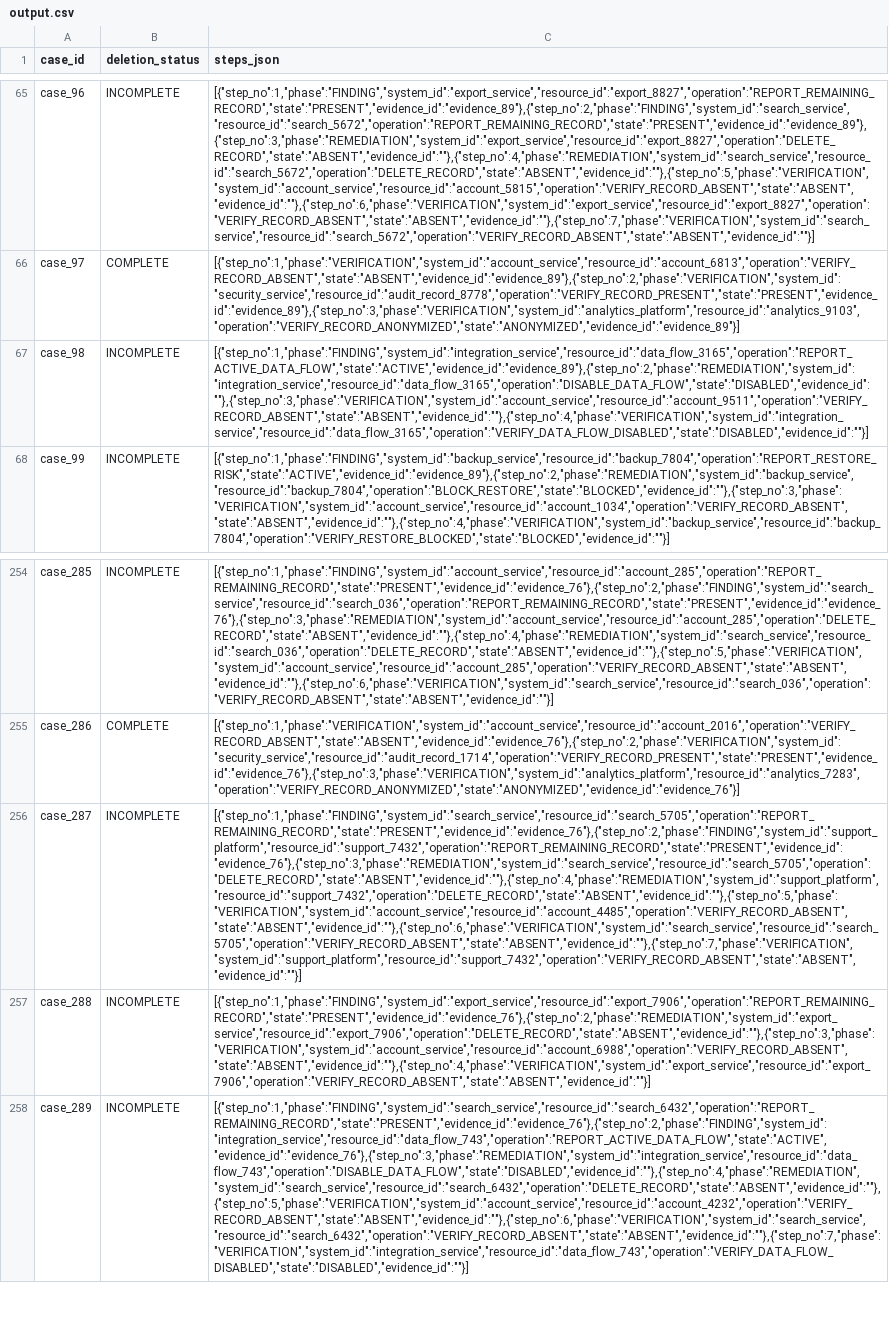
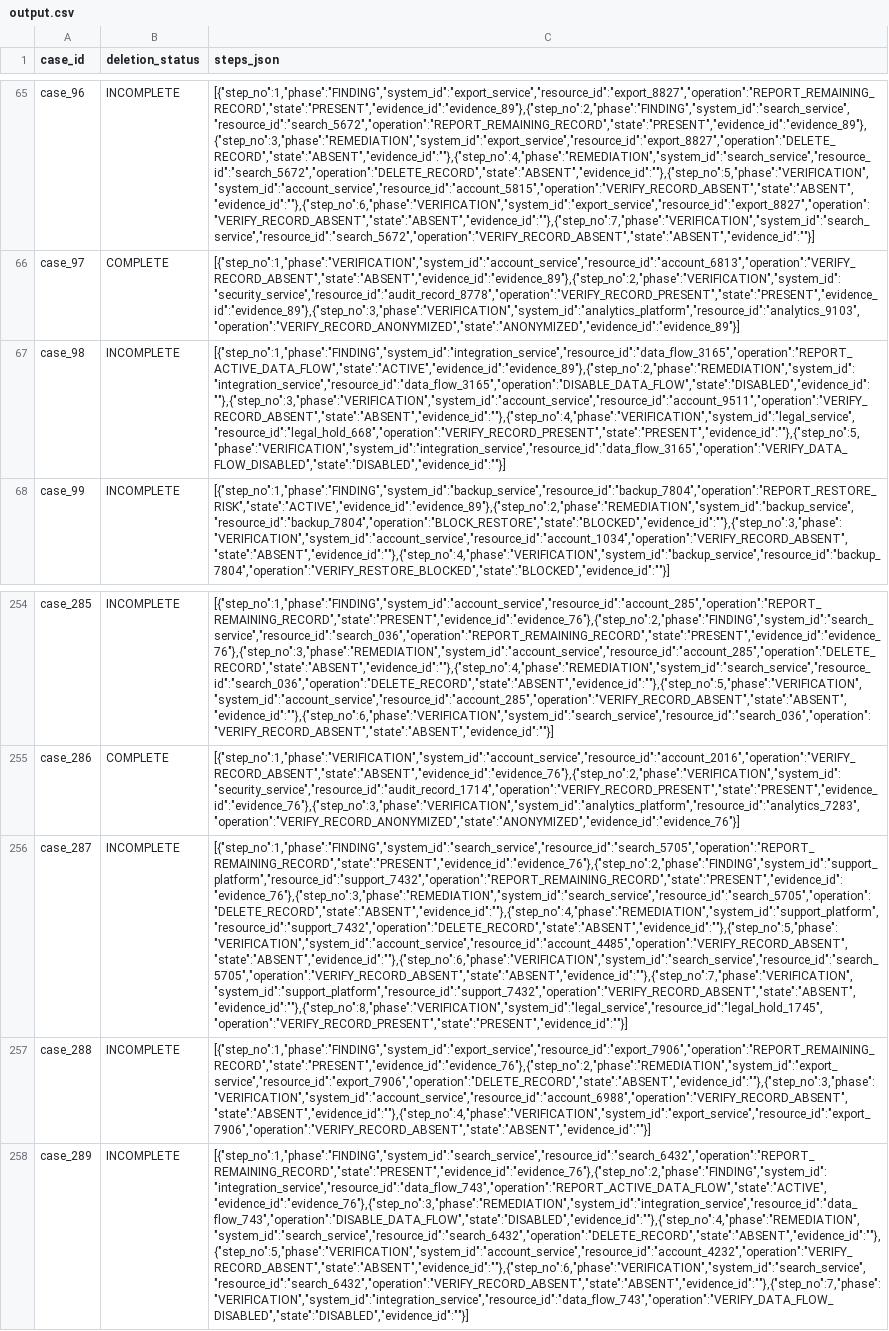
Before and after one commit to ayushanand27/hackerank_orchestrate_2026, a CSV file: output.csv, drawn as a sheet; only a part is shown, gaps mark what is left out; the diff names each change by its address in the sheet, - before the commit and + after, or states it on an @@ line.

Commit message:
Phase-based attribution for retained legal holds

```diff
--- a/output.csv
+++ b/output.csv
-C67 (steps_json): [{"step_no":1,"phase":"FINDING","system_id":"integration_service","resource_id":"data_flow_3165","operation":"REPORT_ACTIVE_DATA_FLOW","state":"ACTIVE","evidence_id":"evidence_89"},{"step_no":2,"phase":"REMEDIATION","system_id":"integration_service","resource_id":"data_flow_3165","operation":"DISABLE_DATA_FLOW","state":"DISABLED","evidence_id":""},{"step_no":3,"phase":"VERIFICATION","system_id":"account_service","resource_id":"account_9511","operation":"VERIFY_RECORD_ABSENT","state":"ABSENT","evidence_id":""},{"step_no":4,"phase":"VERIFICATION","system_id":"integration_service","resource_id":"data_flow_3165","operation":"VERIFY_DATA_FLOW_DISABLED","state":"DISABLED","evidence_id":""}]
+C67 (steps_json): [{"step_no":1,"phase":"FINDING","system_id":"integration_service","resource_id":"data_flow_3165","operation":"REPORT_ACTIVE_DATA_FLOW","state":"ACTIVE","evidence_id":"evidence_89"},{"step_no":2,"phase":"REMEDIATION","system_id":"integration_service","resource_id":"data_flow_3165","operation":"DISABLE_DATA_FLOW","state":"DISABLED","evidence_id":""},{"step_no":3,"phase":"VERIFICATION","system_id":"account_service","resource_id":"account_9511","operation":"VERIFY_RECORD_ABSENT","state":"ABSENT","evidence_id":""},{"step_no":4,"phase":"VERIFICATION","system_id":"legal_service","resource_id":"legal_hold_668","operation":"VERIFY_RECORD_PRESENT","state":"PRESENT","evidence_id":""},{"step_no":5,"phase":"VERIFICATION","system_id":"integration_service","resource_id":"data_flow_3165","operation":"VERIFY_DATA_FLOW_DISABLED","state":"DISABLED","evidence_id":""}]
-C256 (steps_json): [{"step_no":1,"phase":"FINDING","system_id":"search_service","resource_id":"search_5705","operation":"REPORT_REMAINING_RECORD","state":"PRESENT","evidence_id":"evidence_76"},{"step_no":2,"phase":"FINDING","system_id":"support_platform","resource_id":"support_7432","operation":"REPORT_REMAINING_RECORD","state":"PRESENT","evidence_id":"evidence_76"},{"step_no":3,"phase":"REMEDIATION","system_id":"search_service","resource_id":"search_5705","operation":"DELETE_RECORD","state":"ABSENT","evidence_id":""},{"step_no":4,"phase":"REMEDIATION","system_id":"support_platform","resource_id":"support_7432","operation":"DELETE_RECORD","state":"ABSENT","evidence_id":""},{"step_no":5,"phase":"VERIFICATION","system_id":"account_service","resource_id":"account_4485","operation":"VERIFY_RECORD_ABSENT","state":"ABSENT","evidence_id":""},{"step_no":6,"phase":"VERIFICATION","system_id":"search_service","resource_id":"search_5705","operation":"VERIFY_RECORD_ABSENT","state":"ABSENT","evidence_id":""},{"step_no":7,"phase":"VERIFICATION","system_id":"support_platform","resource_id":"support_7432","operation":"VERIFY_RECORD_ABSENT","state":"ABSENT","evidence_id":""}]
+C256 (steps_json): [{"step_no":1,"phase":"FINDING","system_id":"search_service","resource_id":"search_5705","operation":"REPORT_REMAINING_RECORD","state":"PRESENT","evidence_id":"evidence_76"},{"step_no":2,"phase":"FINDING","system_id":"support_platform","resource_id":"support_7432","operation":"REPORT_REMAINING_RECORD","state":"PRESENT","evidence_id":"evidence_76"},{"step_no":3,"phase":"REMEDIATION","system_id":"search_service","resource_id":"search_5705","operation":"DELETE_RECORD","state":"ABSENT","evidence_id":""},{"step_no":4,"phase":"REMEDIATION","system_id":"support_platform","resource_id":"support_7432","operation":"DELETE_RECORD","state":"ABSENT","evidence_id":""},{"step_no":5,"phase":"VERIFICATION","system_id":"account_service","resource_id":"account_4485","operation":"VERIFY_RECORD_ABSENT","state":"ABSENT","evidence_id":""},{"step_no":6,"phase":"VERIFICATION","system_id":"search_service","resource_id":"search_5705","operation":"VERIFY_RECORD_ABSENT","state":"ABSENT","evidence_id":""},{"step_no":7,"phase":"VERIFICATION","system_id":"support_platform","resource_id":"support_7432","operation":"VERIFY_RECORD_ABSENT","state":"ABSENT","evidence_id":""},{"step_no":8,"phase":"VERIFICATION","system_id":"legal_service","resource_id":"legal_hold_1745","operation":"VERIFY_RECORD_PRESENT","state":"PRESENT","evidence_id":""}]
```
Also changed, not shown: 1 other file.
